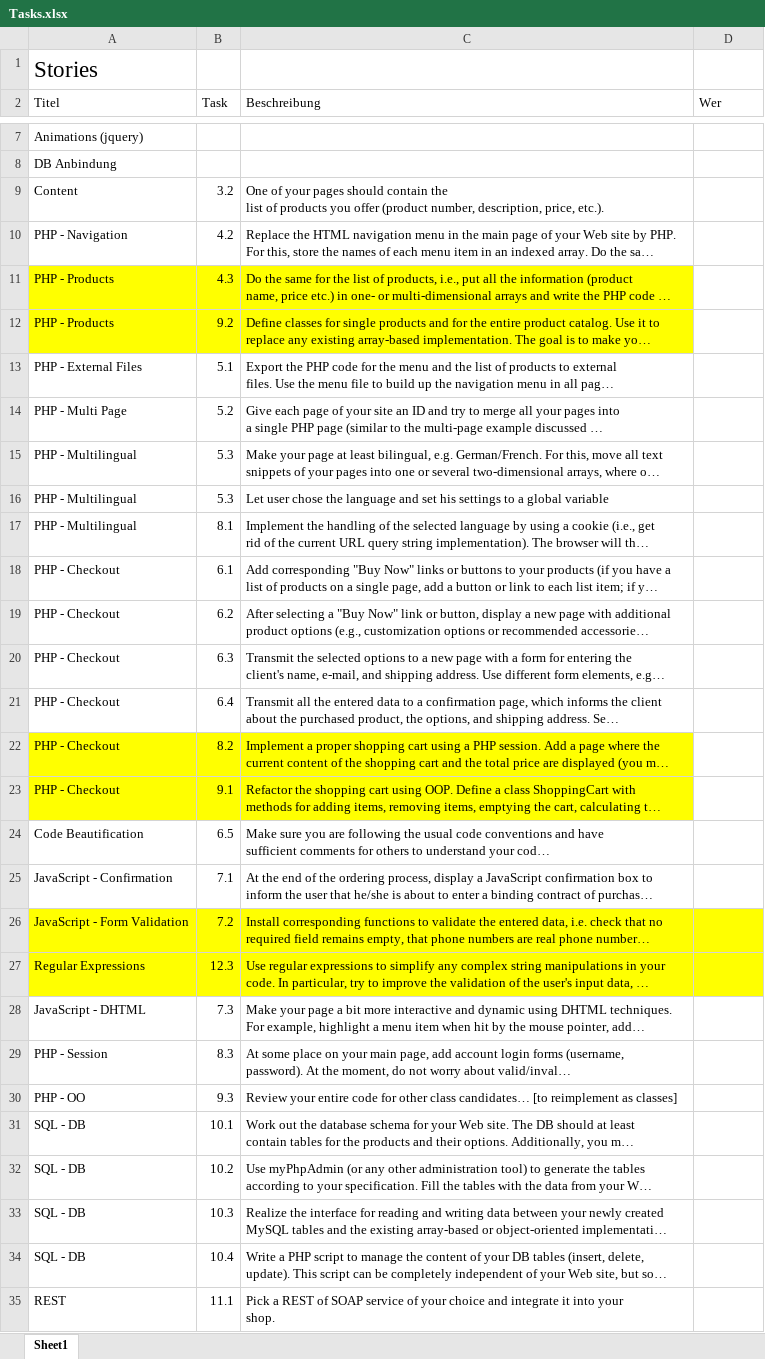
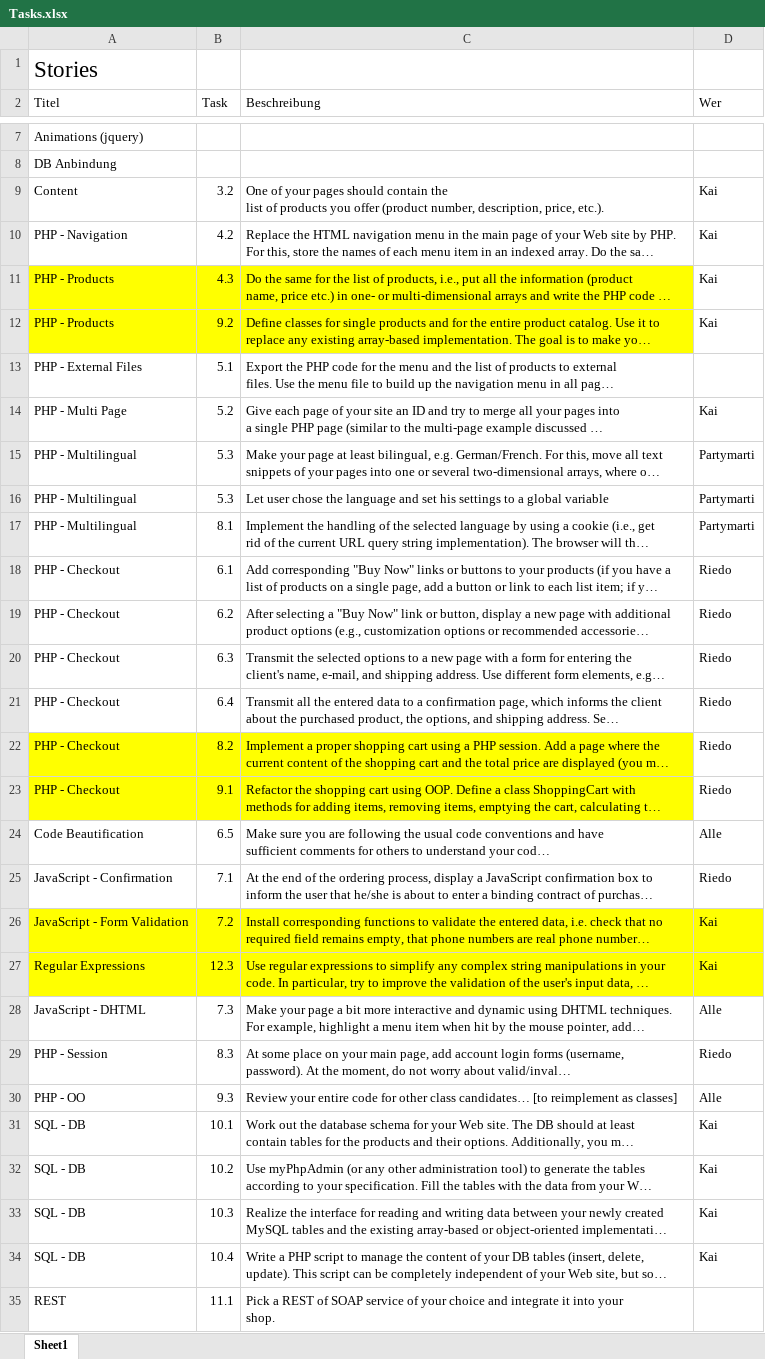
Before and after one commit to riedd2/webprogramming, an Excel workbook: ch.bfh.bti7054.w2014.p.pc-hammer/doc/Tasks.xlsx, sheet Sheet1, drawn as a sheet; only a part is shown, gaps mark what is left out; long unchanged cells end in …; values as stored, in another font and other column widths than the file's, no borders; the diff covers the shown part only; the diff names each change by its address in the sheet, - before the commit and + after, or states it on an @@ line.

```diff
--- a/ch.bfh.bti7054.w2014.p.pc-hammer/doc/Tasks.xlsx (sheet Sheet1)
+++ b/ch.bfh.bti7054.w2014.p.pc-hammer/doc/Tasks.xlsx (sheet Sheet1)
-D9:D12 (Wer): (empty)
+D9:D12 (Wer): Kai
-D14 (Wer): (empty)
+D14 (Wer): Kai
-D15:D17 (Wer): (empty)
+D15:D17 (Wer): Partymarti
-D18:D23 (Wer): (empty)
+D18:D23 (Wer): Riedo
-D24 (Wer): (empty)
+D24 (Wer): Alle
-D25 (Wer): (empty)
+D25 (Wer): Riedo
-D26:D27 (Wer): (empty)
+D26:D27 (Wer): Kai
-D28 (Wer): (empty)
+D28 (Wer): Alle
-D29 (Wer): (empty)
+D29 (Wer): Riedo
-D30 (Wer): (empty)
+D30 (Wer): Alle
-D31:D34 (Wer): (empty)
+D31:D34 (Wer): Kai
```
Also changed, not shown: 1 edited cell elsewhere in this sheet, 3 other files.
